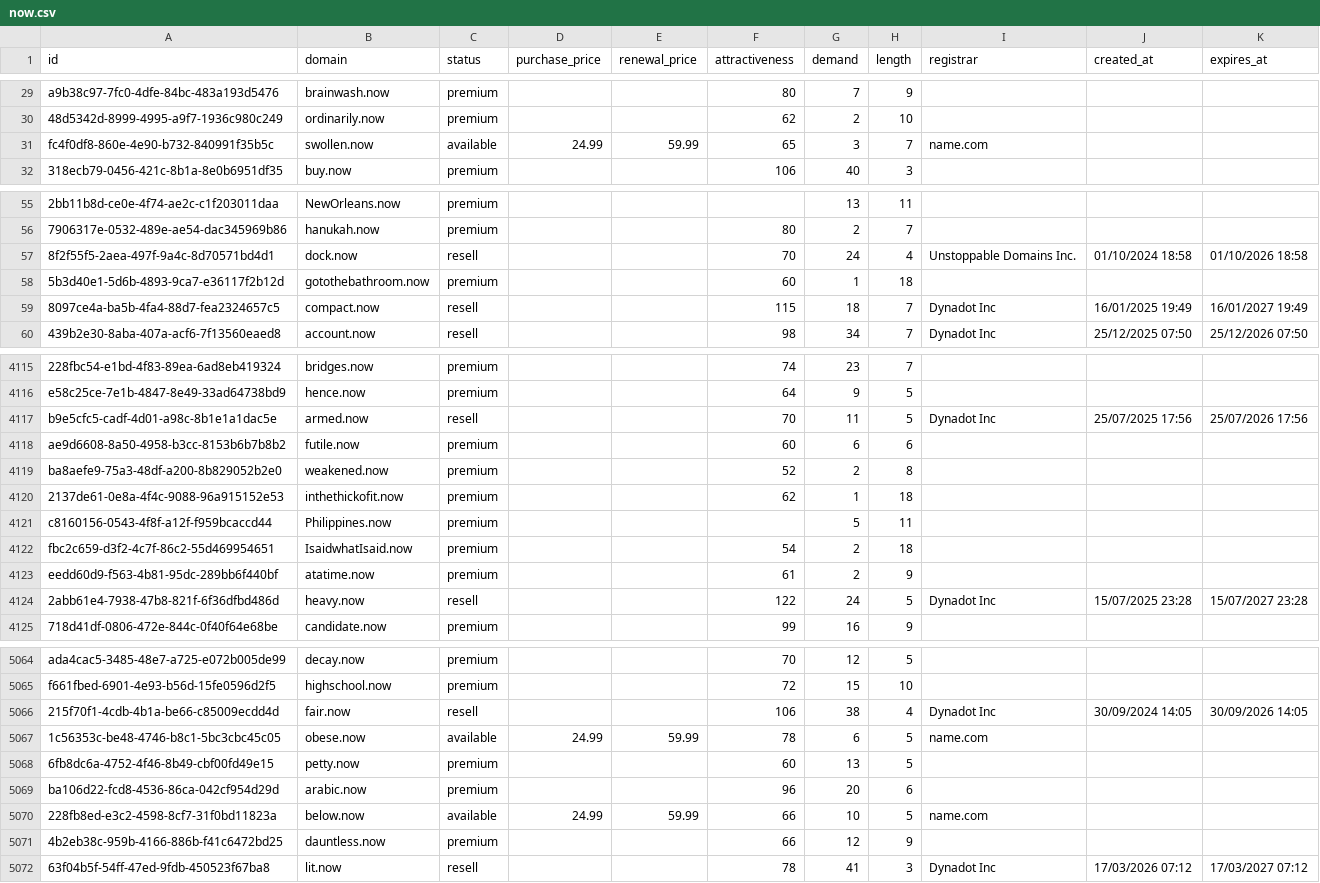
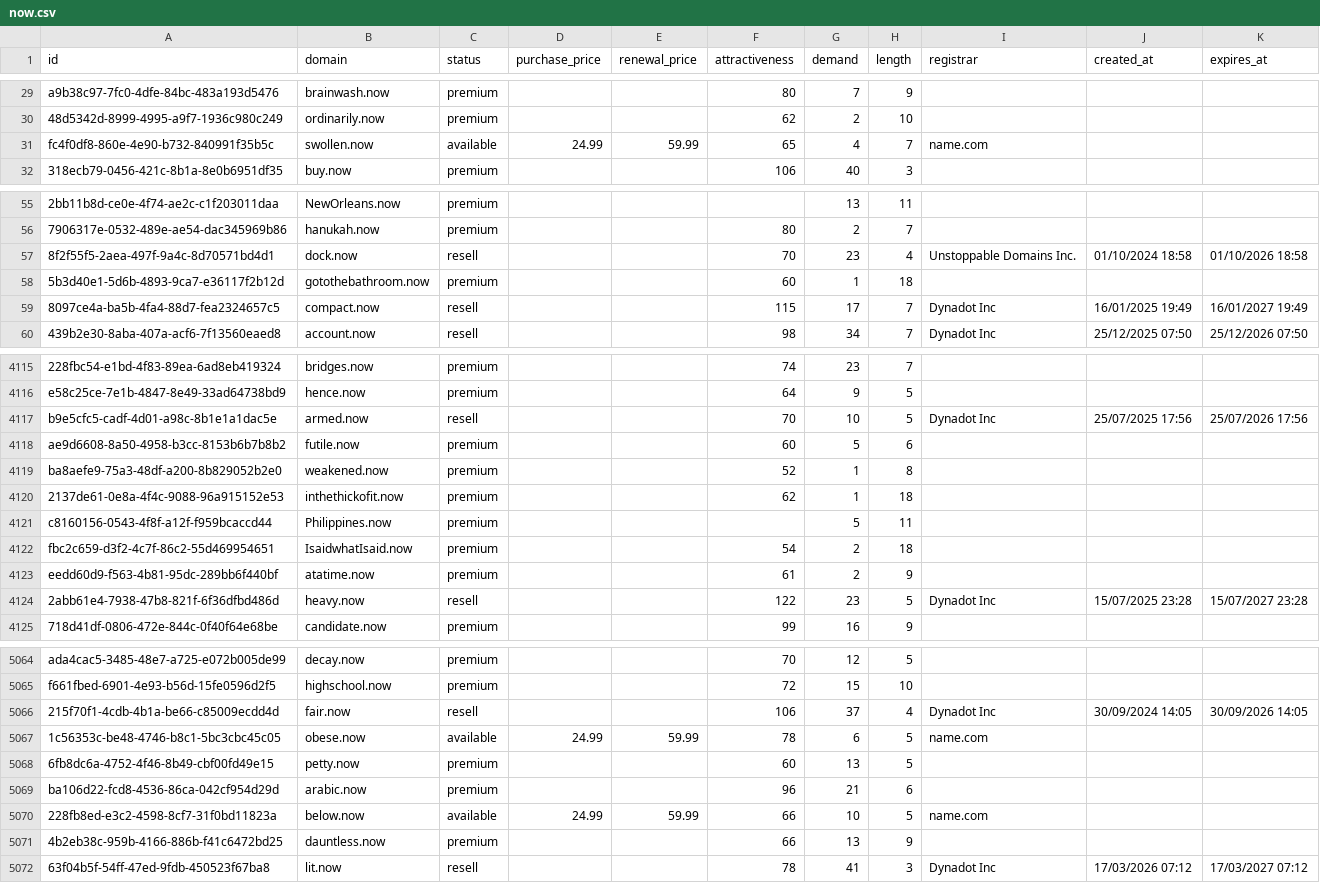
Before and after one commit to UniqueDomains/now-oneword-domains, a CSV file: now.csv, drawn as a sheet; only a part is shown, gaps mark what is left out; the diff covers the shown part only; the diff names each change by its address in the sheet, - before the commit and + after, or states it on an @@ line.

Commit message:
Domains update

```diff
--- a/now.csv
+++ b/now.csv
-G31 (demand): 3
+G31 (demand): 4
-G57 (demand): 24
+G57 (demand): 23
-G59 (demand): 18
+G59 (demand): 17
-G4117 (demand): 11
+G4117 (demand): 10
-G4118 (demand): 6
+G4118 (demand): 5
-G4119 (demand): 2
+G4119 (demand): 1
-G4124 (demand): 24
+G4124 (demand): 23
-G5066 (demand): 38
+G5066 (demand): 37
-G5069 (demand): 20
+G5069 (demand): 21
-G5071 (demand): 12
+G5071 (demand): 13
```
Also changed, not shown: 128 edited cells elsewhere in this file, 4 other files.
